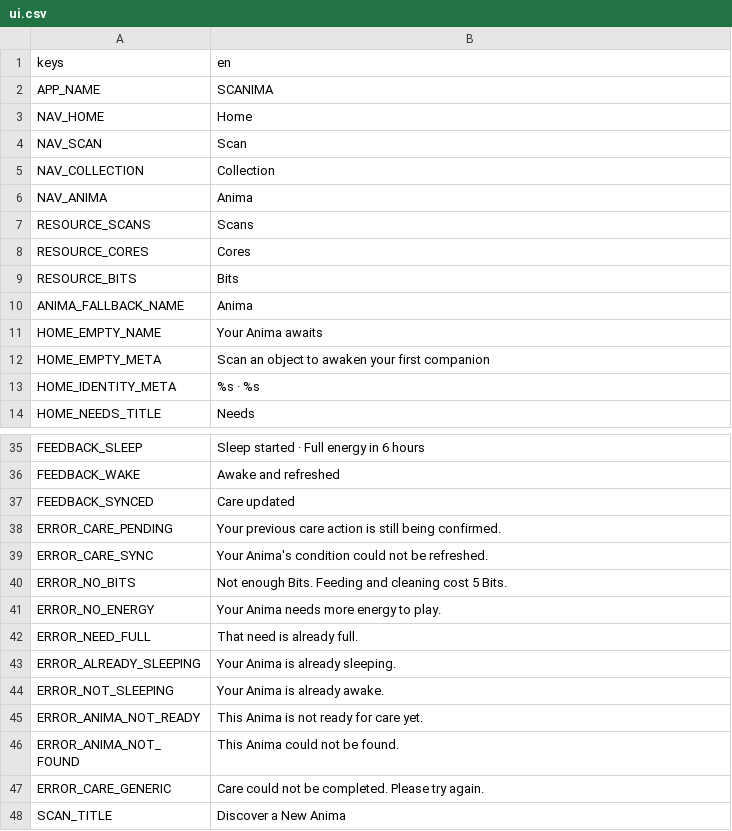
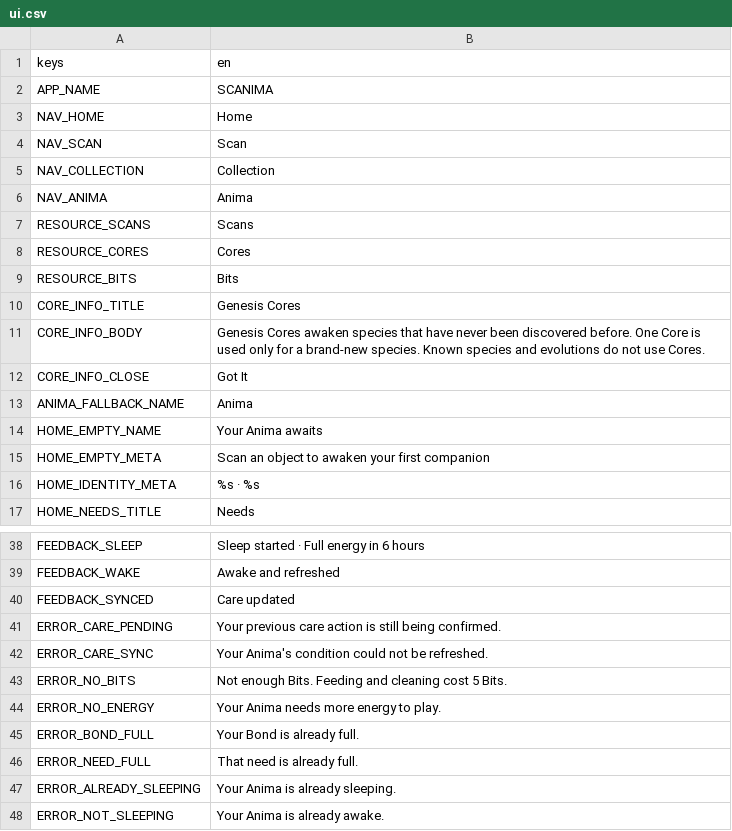
Before and after one commit to ryansetia1/Scanima, a CSV file: game/locales/ui.csv, drawn as a sheet; only a part is shown, gaps mark what is left out; the shorter side is filled out with more unchanged rows.

Commit message:
Enhance care mechanics and UI interactions in Scanima.
Implemented a new restriction where the Play action is disabled when Bond reaches 100, ensuring gameplay integrity. Updated the UI to reflect this change, including dynamic button states in the home view. Added a Core Info modal to provide players with insights about Genesis Cores, enhancing the user experience. Updated localization files to include new error messages and UI text. Adjusted tests to validate the new care action logic and UI components.

```diff
--- a/game/locales/ui.csv
+++ b/game/locales/ui.csv
@@ -9,2 +9,5 @@ RESOURCE_CORES,"Cores"
 RESOURCE_BITS,"Bits"
+CORE_INFO_TITLE,"Genesis Cores"
+CORE_INFO_BODY,"Genesis Cores awaken species that have never been discovered before. One Core is used only for a brand-new species. Known species and evolutions do not use Cores."
+CORE_INFO_CLOSE,"Got It"
 ANIMA_FALLBACK_NAME,"Anima"
@@ -41,2 +44,3 @@ ERROR_NO_BITS,"Not enough Bits. Feeding and cleaning cost 5 Bits."
 ERROR_NO_ENERGY,"Your Anima needs more energy to play."
+ERROR_BOND_FULL,"Your Bond is already full."
 ERROR_NEED_FULL,"That need is already full."
```
Also changed, not shown: 12 other files.
